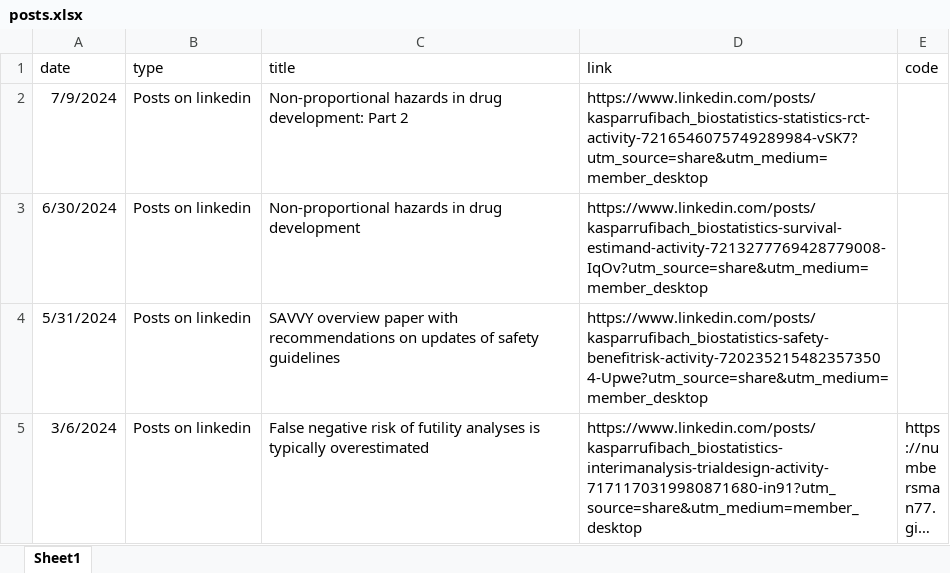
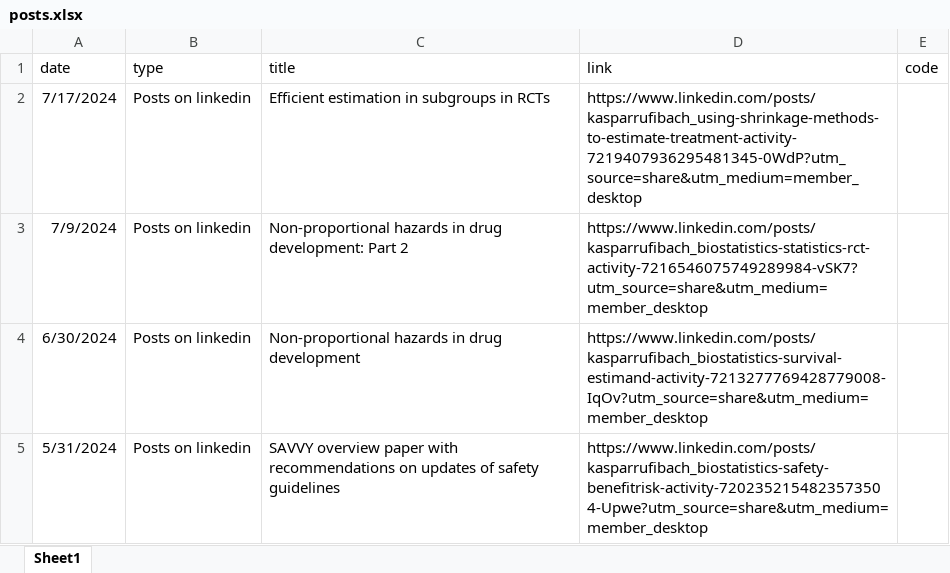
Before and after one commit to numbersman77/kasparrufibach, an Excel workbook: data/posts.xlsx, sheet Sheet1, drawn as a sheet; only a part is shown; the shorter side is filled out with more unchanged rows; long unchanged cells end in …; values as stored, in another font and other column widths than the file's, no borders; the diff names each change by its address in the sheet, - before the commit and + after, or states it on an @@ line.

```diff
--- a/data/posts.xlsx (sheet Sheet1)
+++ b/data/posts.xlsx (sheet Sheet1)
+row 2: 7/17/2024 | Posts on linkedin | Efficient estimation in subgroups in RCTs | https://www.linkedin.com/posts/kasparrufibach_using-shrinkage-methods-to-estimate-treatment-activity-7219407936295481345-0WdP?utm_source=share&utm_medium=member_desktop
```
Also changed, not shown: 3 other files.
